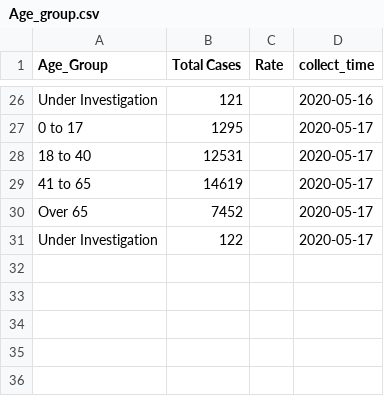
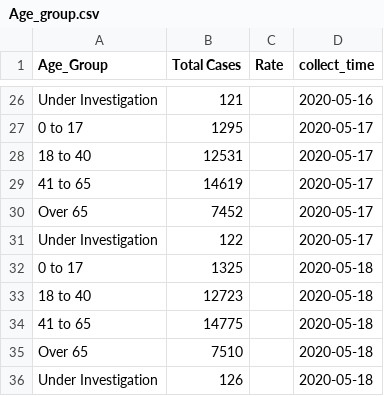
Before and after one commit to GRMDS/2020Covid19_challenge, a CSV file: LA_County_Public_Health/LA_county_cases_summary/Age_group.csv, drawn as a sheet; only a part is shown, gaps mark what is left out; the diff names each change by its address in the sheet, - before the commit and + after, or states it on an @@ line.

```diff
--- a/LA_County_Public_Health/LA_county_cases_summary/Age_group.csv
+++ b/LA_County_Public_Health/LA_county_cases_summary/Age_group.csv
+row 32: 0 to 17 | 1325 |  | 2020-05-18
+row 33: 18 to 40 | 12723 |  | 2020-05-18
+row 34: 41 to 65 | 14775 |  | 2020-05-18
+row 35: Over 65 | 7510 |  | 2020-05-18
+row 36: Under Investigation | 126 |  | 2020-05-18
```
Also changed, not shown: LA_County_Public_Health/LA_county_cases_summary/Deaths.csv, LA_County_Public_Health/LA_county_cases_summary/Deaths_Ethnicity.csv, 8 other files.
